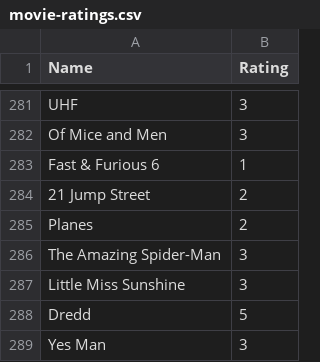
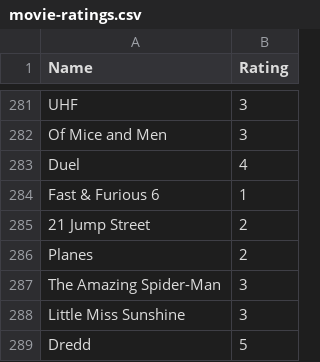
Before and after one commit to tnoel999888/movie-list, a CSV file: _data/movie-ratings.csv, drawn as a sheet; only a part is shown, gaps mark what is left out; the shorter side is filled out with more unchanged rows; the diff names each change by its address in the sheet, - before the commit and + after, or states it on an @@ line.

Commit message:
Update movie-ratings.csv

```diff
--- a/_data/movie-ratings.csv
+++ b/_data/movie-ratings.csv
+row 283: Duel | 4
```
